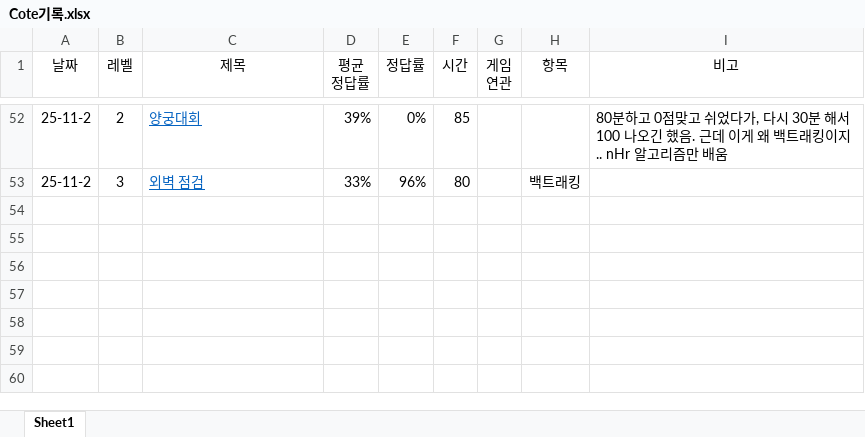
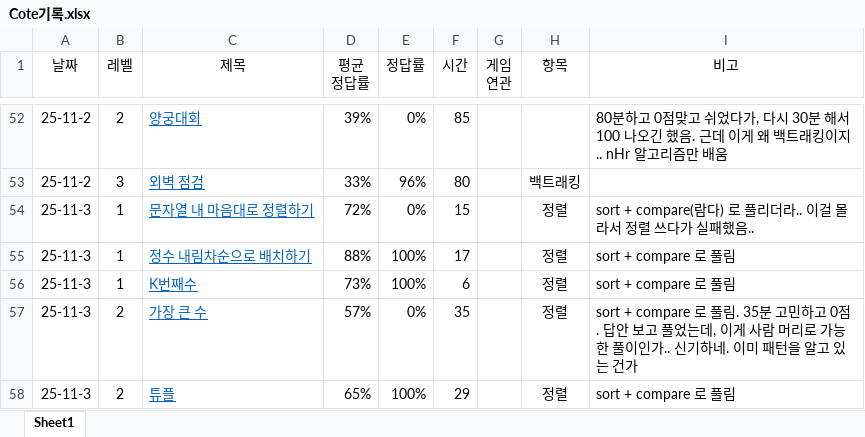
Before and after one commit to HeeTaeKim996/Learning_Cote, an Excel workbook: Cote기록.xlsx, sheet Sheet1, drawn as a sheet; only a part is shown, gaps mark what is left out; values as stored, in another font and other column widths than the file's, no borders; the diff names each change by its address in the sheet, - before the commit and + after, or states it on an @@ line.

```diff
--- a/Cote기록.xlsx (sheet Sheet1)
+++ b/Cote기록.xlsx (sheet Sheet1)
+row 54: 25-11-3 | 1 | 문자열 내 마음대로 정렬하기 | 72% | 0% | 15 |  | 정렬 | sort + compare(람다) 로 풀리더라.. 이걸 몰라서 정렬 쓰다가 실패했음..
+row 55: 25-11-3 | 1 | 정수 내림차순으로 배치하기 | 88% | 100% | 17 |  | 정렬 | sort + compare 로 풀림
+row 56: 25-11-3 | 1 | K번째수 | 73% | 100% | 6 |  | 정렬 | sort + compare 로 풀림
+row 57: 25-11-3 | 2 | 가장 큰 수 | 57% | 0% | 35 |  | 정렬 | sort + compare 로 풀림. 35분 고민하고 0점. 답안 보고 풀었는데, 이게 사람 머리로 가능한 풀이인가.. 신기하네. 이미 패턴을 알고 있는 건가
+row 58: 25-11-3 | 2 | 튜플 | 65% | 100% | 29 |  | 정렬 | sort + compare 로 풀림
```
Also changed, not shown: 18 other files.
